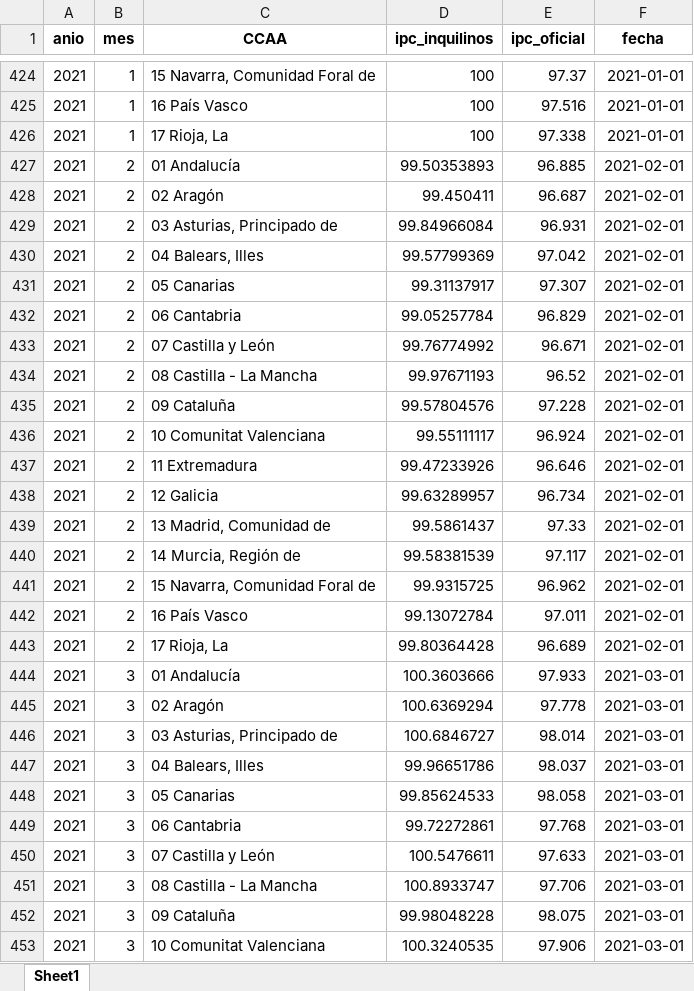
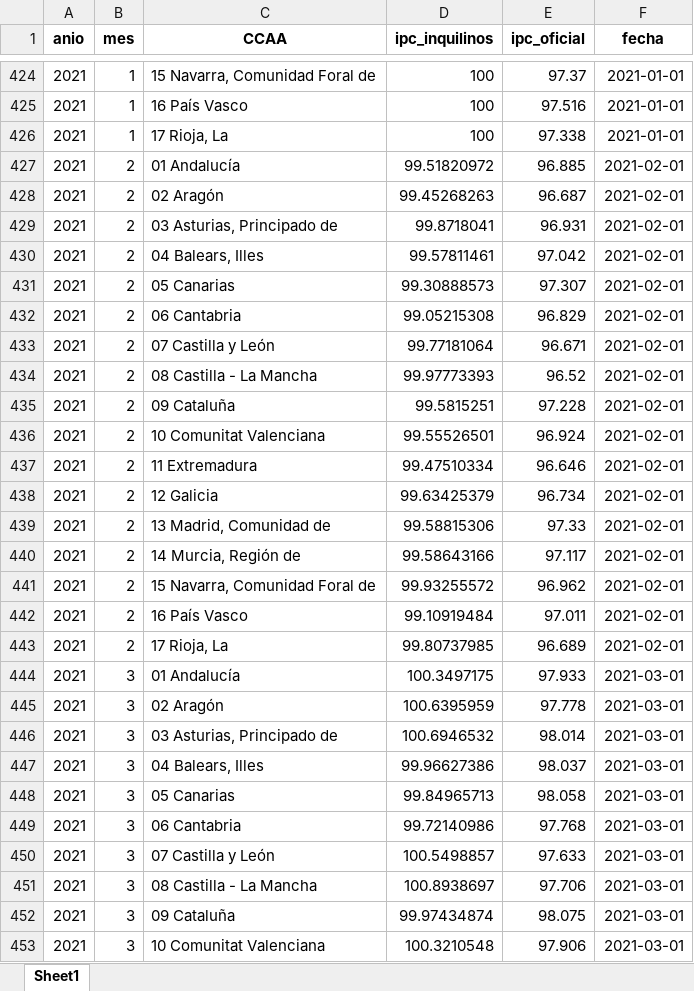
Before and after one commit to grappa17/proyecto_IPC_inquilino, an Excel workbook: DATOS/RESULTADOS/ipc_inquilinos_ccaa.xlsx, sheet Sheet1, drawn as a sheet; only a part is shown, gaps mark what is left out; values as stored, in another font and other column widths than the file's, no borders; the diff covers the shown part only; the diff names each change by its address in the sheet, - before the commit and + after, or states it on an @@ line.

```diff
--- a/DATOS/RESULTADOS/ipc_inquilinos_ccaa.xlsx (sheet Sheet1)
+++ b/DATOS/RESULTADOS/ipc_inquilinos_ccaa.xlsx (sheet Sheet1)
-D427 (ipc_inquilinos): 99.50353893
+D427 (ipc_inquilinos): 99.51820972
-D428 (ipc_inquilinos): 99.450411
+D428 (ipc_inquilinos): 99.45268263
-D429 (ipc_inquilinos): 99.84966084
+D429 (ipc_inquilinos): 99.8718041
-D430 (ipc_inquilinos): 99.57799369
+D430 (ipc_inquilinos): 99.57811461
-D431 (ipc_inquilinos): 99.31137917
+D431 (ipc_inquilinos): 99.30888573
-D432 (ipc_inquilinos): 99.05257784
+D432 (ipc_inquilinos): 99.05215308
-D433 (ipc_inquilinos): 99.76774992
+D433 (ipc_inquilinos): 99.77181064
-D434 (ipc_inquilinos): 99.97671193
+D434 (ipc_inquilinos): 99.97773393
-D435 (ipc_inquilinos): 99.57804576
+D435 (ipc_inquilinos): 99.5815251
-D436 (ipc_inquilinos): 99.55111117
+D436 (ipc_inquilinos): 99.55526501
-D437 (ipc_inquilinos): 99.47233926
+D437 (ipc_inquilinos): 99.47510334
-D438 (ipc_inquilinos): 99.63289957
+D438 (ipc_inquilinos): 99.63425379
-D439 (ipc_inquilinos): 99.5861437
+D439 (ipc_inquilinos): 99.58815306
-D440 (ipc_inquilinos): 99.58381539
+D440 (ipc_inquilinos): 99.58643166
-D441 (ipc_inquilinos): 99.9315725
+D441 (ipc_inquilinos): 99.93255572
-D442 (ipc_inquilinos): 99.13072784
+D442 (ipc_inquilinos): 99.10919484
-D443 (ipc_inquilinos): 99.80364428
+D443 (ipc_inquilinos): 99.80737985
-D444 (ipc_inquilinos): 100.3603666
+D444 (ipc_inquilinos): 100.3497175
-D445 (ipc_inquilinos): 100.6369294
+D445 (ipc_inquilinos): 100.6395959
-D446 (ipc_inquilinos): 100.6846727
+D446 (ipc_inquilinos): 100.6946532
-D447 (ipc_inquilinos): 99.96651786
+D447 (ipc_inquilinos): 99.96627386
-D448 (ipc_inquilinos): 99.85624533
+D448 (ipc_inquilinos): 99.84965713
-D449 (ipc_inquilinos): 99.72272861
+D449 (ipc_inquilinos): 99.72140986
-D450 (ipc_inquilinos): 100.5476611
+D450 (ipc_inquilinos): 100.5498857
-D451 (ipc_inquilinos): 100.8933747
+D451 (ipc_inquilinos): 100.8938697
-D452 (ipc_inquilinos): 99.98048228
+D452 (ipc_inquilinos): 99.97434874
-D453 (ipc_inquilinos): 100.3240535
+D453 (ipc_inquilinos): 100.3210548
```
Also changed, not shown: 1299 edited cells elsewhere in this sheet, DATOS/PONDERACIONES/IPC_INQUILINOS_CCAA/alquiler_ajustado_ponderaciones_IPC_CCAA_2019.xlsx, DATOS/PONDERACIONES/IPC_INQUILINOS_CCAA/alquiler_ajustado_ponderaciones_IPC_CCAA_2020.xlsx, 27 other files.
